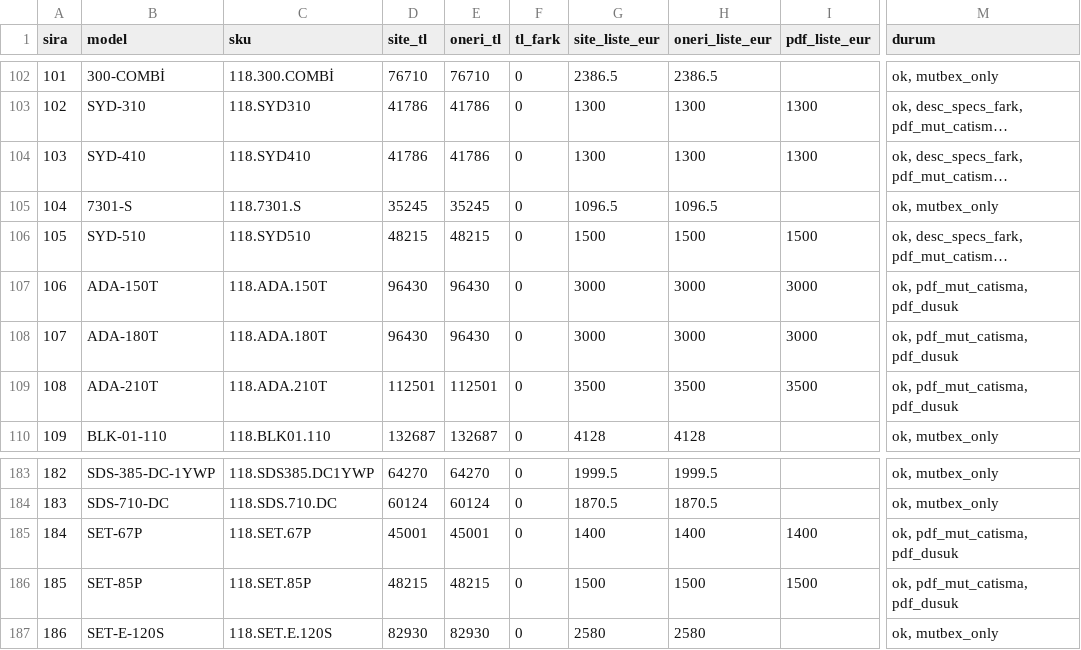
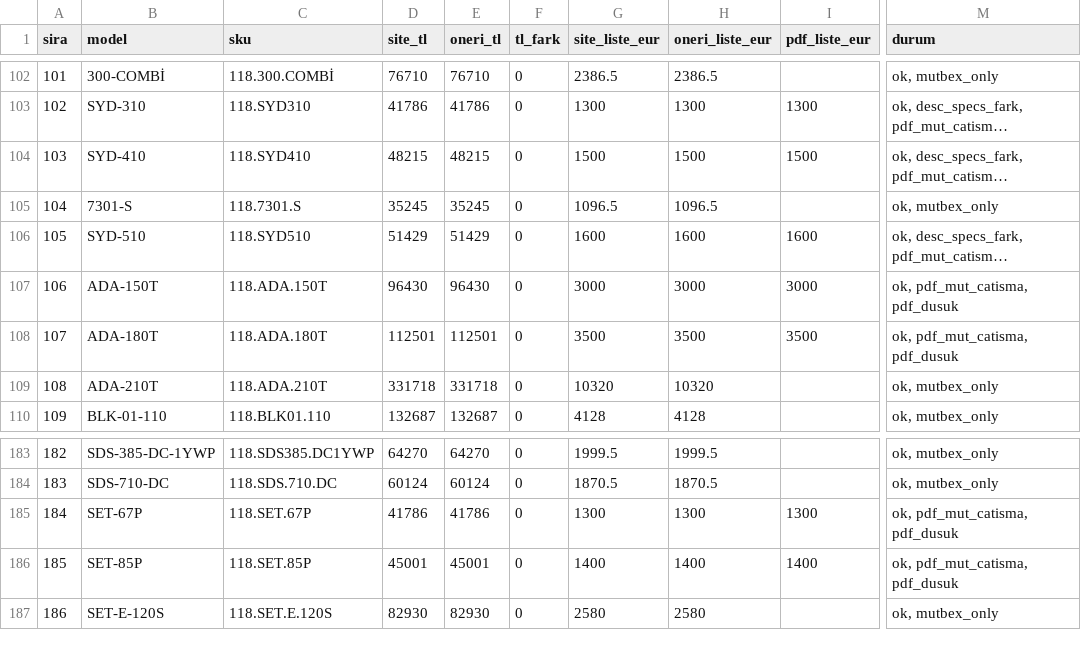
Before and after one commit to equsto-dev/equsto, a CSV file: E-TICARET/site/scripts/data/senox/kalem-kalem-audit.csv, drawn as a sheet; only a part is shown, gaps mark what is left out; long unchanged cells end in …; the diff covers the shown part only; the diff names each change by its address in the sheet, - before the commit and + after, or states it on an @@ line.

```diff
--- a/E-TICARET/site/scripts/data/senox/kalem-kalem-audit.csv
+++ b/E-TICARET/site/scripts/data/senox/kalem-kalem-audit.csv
-D104 (site_tl): 41786
+D104 (site_tl): 48215
-E104 (oneri_tl): 41786
+E104 (oneri_tl): 48215
-G104 (site_liste_eur): 1300
+G104 (site_liste_eur): 1500
-H104 (oneri_liste_eur): 1300
+H104 (oneri_liste_eur): 1500
-I104 (pdf_liste_eur): 1300
+I104 (pdf_liste_eur): 1500
-D106 (site_tl): 48215
+D106 (site_tl): 51429
-E106 (oneri_tl): 48215
+E106 (oneri_tl): 51429
-G106 (site_liste_eur): 1500
+G106 (site_liste_eur): 1600
-H106 (oneri_liste_eur): 1500
+H106 (oneri_liste_eur): 1600
-I106 (pdf_liste_eur): 1500
+I106 (pdf_liste_eur): 1600
-D108 (site_tl): 96430
+D108 (site_tl): 112501
-E108 (oneri_tl): 96430
+E108 (oneri_tl): 112501
-G108 (site_liste_eur): 3000
+G108 (site_liste_eur): 3500
-H108 (oneri_liste_eur): 3000
+H108 (oneri_liste_eur): 3500
-I108 (pdf_liste_eur): 3000
+I108 (pdf_liste_eur): 3500
-D109 (site_tl): 112501
+D109 (site_tl): 331718
-E109 (oneri_tl): 112501
+E109 (oneri_tl): 331718
-G109 (site_liste_eur): 3500
+G109 (site_liste_eur): 10320
-H109 (oneri_liste_eur): 3500
+H109 (oneri_liste_eur): 10320
-I109 (pdf_liste_eur): 3500
+I109 (pdf_liste_eur): (empty)
-M109 (durum): ok, pdf_mut_catisma, pdf_dusuk
+M109 (durum): ok, mutbex_only
-D185 (site_tl): 45001
+D185 (site_tl): 41786
-E185 (oneri_tl): 45001
+E185 (oneri_tl): 41786
-G185 (site_liste_eur): 1400
+G185 (site_liste_eur): 1300
-H185 (oneri_liste_eur): 1400
+H185 (oneri_liste_eur): 1300
-I185 (pdf_liste_eur): 1400
+I185 (pdf_liste_eur): 1300
-D186 (site_tl): 48215
+D186 (site_tl): 45001
-E186 (oneri_tl): 48215
+E186 (oneri_tl): 45001
-G186 (site_liste_eur): 1500
+G186 (site_liste_eur): 1400
-H186 (oneri_liste_eur): 1500
+H186 (oneri_liste_eur): 1400
-I186 (pdf_liste_eur): 1500
+I186 (pdf_liste_eur): 1400
```
Also changed, not shown: 31 edited cells elsewhere in this file, 8 other files.
